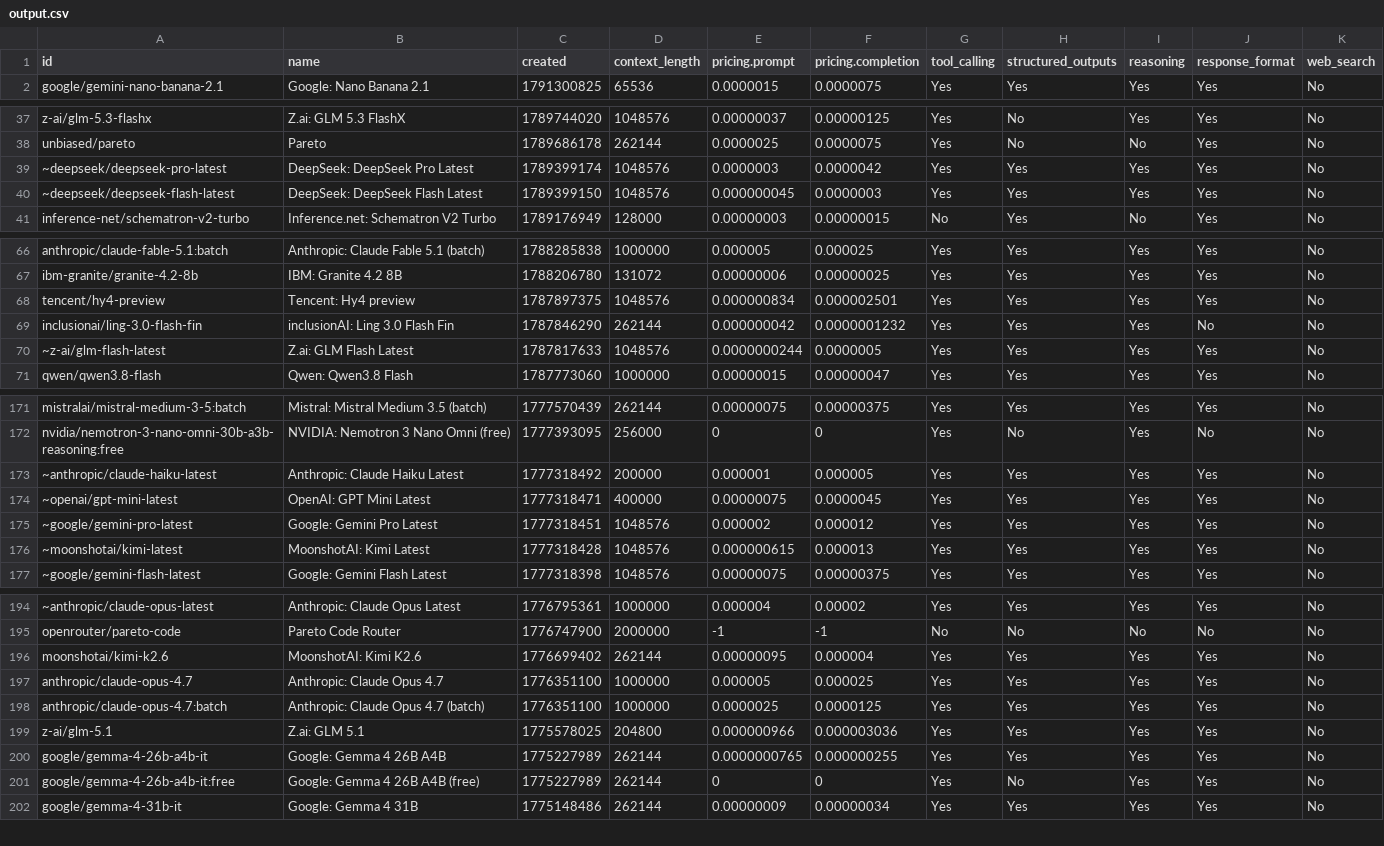
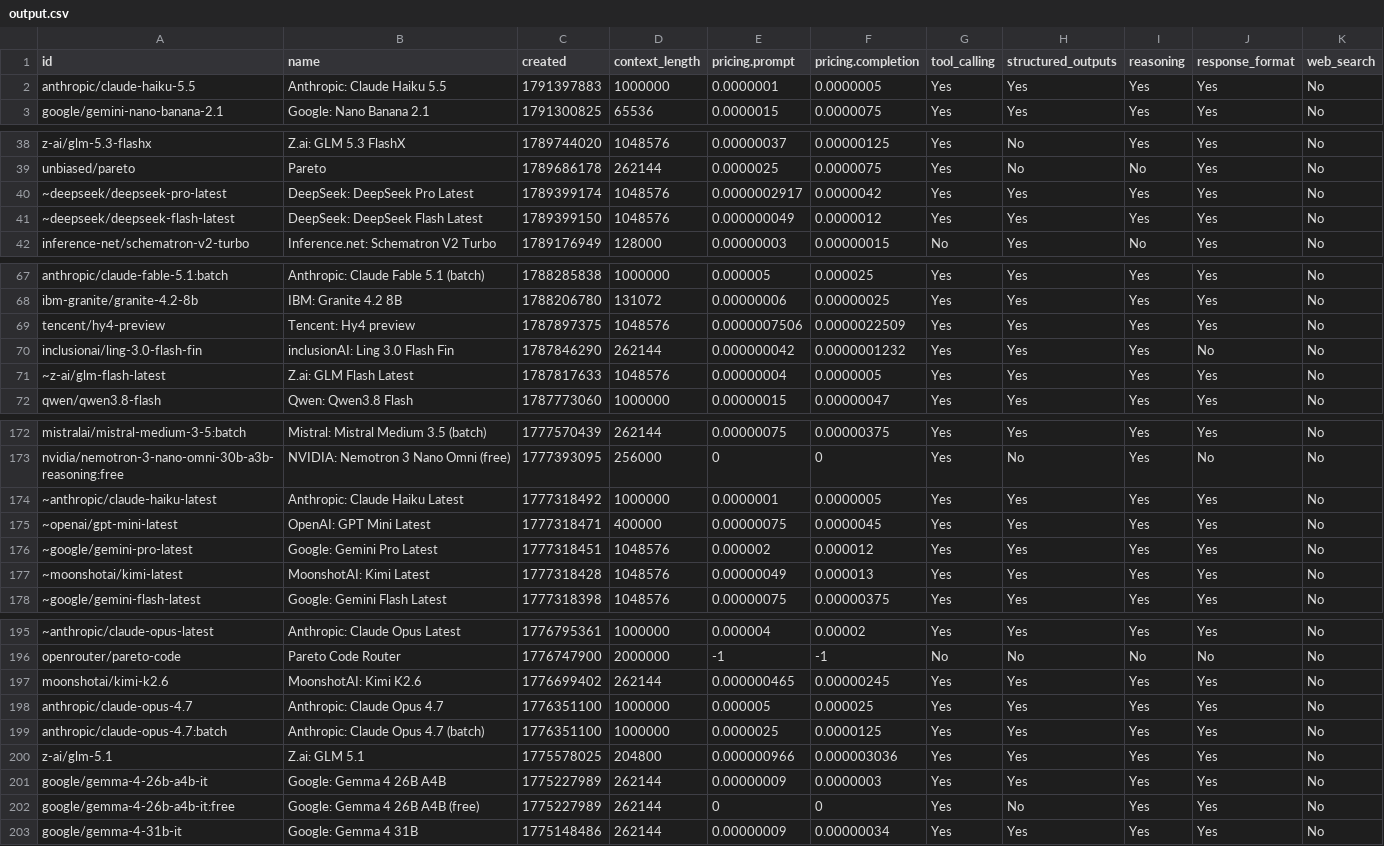
Before and after one commit to jvrck/openrouterlist, a CSV file: data/output.csv, drawn as a sheet; only a part is shown, gaps mark what is left out; the diff covers the shown part only.

```diff
--- a/data/output.csv
+++ b/data/output.csv
@@ -1,2 +1,3 @@
 id,name,created,context_length,pricing.prompt,pricing.completion,tool_calling,structured_outputs,reasoning,response_format,web_search
+"anthropic/claude-haiku-5.5","Anthropic: Claude Haiku 5.5",1791397883,1000000,"0.0000001","0.0000005","Yes","Yes","Yes","Yes","No"
 "google/gemini-nano-banana-2.1","Google: Nano Banana 2.1",1791300825,65536,"0.0000015","0.0000075","Yes","Yes","Yes","Yes","No"
@@ -38,4 +39,4 @@ id,name,created,context_length,pricing.prompt,pricing.completion,tool_calling,st
 "unbiased/pareto","Pareto",1789686178,262144,"0.0000025","0.0000075","Yes","No","No","Yes","No"
-"~deepseek/deepseek-pro-latest","DeepSeek: DeepSeek Pro Latest",1789399174,1048576,"0.0000003","0.0000042","Yes","Yes","Yes","Yes","No"
-"~deepseek/deepseek-flash-latest","DeepSeek: DeepSeek Flash Latest",1789399150,1048576,"0.000000045","0.0000003","Yes","Yes","Yes","Yes","No"
+"~deepseek/deepseek-pro-latest","DeepSeek: DeepSeek Pro Latest",1789399174,1048576,"0.0000002917","0.0000042","Yes","Yes","Yes","Yes","No"
+"~deepseek/deepseek-flash-latest","DeepSeek: DeepSeek Flash Latest",1789399150,1048576,"0.000000049","0.0000012","Yes","Yes","Yes","Yes","No"
 "inference-net/schematron-v2-turbo","Inference.net: Schematron V2 Turbo",1789176949,128000,"0.00000003","0.00000015","No","Yes","No","Yes","No"
@@ -67,5 +68,5 @@ id,name,created,context_length,pricing.prompt,pricing.completion,tool_calling,st
 "ibm-granite/granite-4.2-8b","IBM: Granite 4.2 8B",1788206780,131072,"0.00000006","0.00000025","Yes","Yes","Yes","Yes","No"
-"tencent/hy4-preview","Tencent: Hy4 preview",1787897375,1048576,"0.000000834","0.000002501","Yes","Yes","Yes","Yes","No"
+"tencent/hy4-preview","Tencent: Hy4 preview",1787897375,1048576,"0.0000007506","0.0000022509","Yes","Yes","Yes","Yes","No"
 "inclusionai/ling-3.0-flash-fin","inclusionAI: Ling 3.0 Flash Fin",1787846290,262144,"0.000000042","0.0000001232","Yes","Yes","Yes","No","No"
-"~z-ai/glm-flash-latest","Z.ai: GLM Flash Latest",1787817633,1048576,"0.0000000244","0.0000005","Yes","Yes","Yes","Yes","No"
+"~z-ai/glm-flash-latest","Z.ai: GLM Flash Latest",1787817633,1048576,"0.00000004","0.0000005","Yes","Yes","Yes","Yes","No"
 "qwen/qwen3.8-flash","Qwen: Qwen3.8 Flash",1787773060,1000000,"0.00000015","0.00000047","Yes","Yes","Yes","Yes","No"
@@ -172,6 +173,6 @@ id,name,created,context_length,pricing.prompt,pricing.completion,tool_calling,st
 "nvidia/nemotron-3-nano-omni-30b-a3b-reasoning:free","NVIDIA: Nemotron 3 Nano Omni (free)",1777393095,256000,"0","0","Yes","No","Yes","No","No"
-"~anthropic/claude-haiku-latest","Anthropic: Claude Haiku Latest",1777318492,200000,"0.000001","0.000005","Yes","Yes","Yes","Yes","No"
+"~anthropic/claude-haiku-latest","Anthropic: Claude Haiku Latest",1777318492,1000000,"0.0000001","0.0000005","Yes","Yes","Yes","Yes","No"
 "~openai/gpt-mini-latest","OpenAI: GPT Mini Latest",1777318471,400000,"0.00000075","0.0000045","Yes","Yes","Yes","Yes","No"
 "~google/gemini-pro-latest","Google: Gemini Pro Latest",1777318451,1048576,"0.000002","0.000012","Yes","Yes","Yes","Yes","No"
-"~moonshotai/kimi-latest","MoonshotAI: Kimi Latest",1777318428,1048576,"0.000000615","0.000013","Yes","Yes","Yes","Yes","No"
+"~moonshotai/kimi-latest","MoonshotAI: Kimi Latest",1777318428,1048576,"0.00000049","0.000013","Yes","Yes","Yes","Yes","No"
 "~google/gemini-flash-latest","Google: Gemini Flash Latest",1777318398,1048576,"0.00000075","0.00000375","Yes","Yes","Yes","Yes","No"
@@ -195,3 +196,3 @@ id,name,created,context_length,pricing.prompt,pricing.completion,tool_calling,st
 "openrouter/pareto-code","Pareto Code Router",1776747900,2000000,"-1","-1","No","No","No","No","No"
-"moonshotai/kimi-k2.6","MoonshotAI: Kimi K2.6",1776699402,262144,"0.00000095","0.000004","Yes","Yes","Yes","Yes","No"
+"moonshotai/kimi-k2.6","MoonshotAI: Kimi K2.6",1776699402,262144,"0.000000465","0.00000245","Yes","Yes","Yes","Yes","No"
 "anthropic/claude-opus-4.7","Anthropic: Claude Opus 4.7",1776351100,1000000,"0.000005","0.000025","Yes","Yes","Yes","Yes","No"
@@ -199,3 +200,3 @@ id,name,created,context_length,pricing.prompt,pricing.completion,tool_calling,st
 "z-ai/glm-5.1","Z.ai: GLM 5.1",1775578025,204800,"0.000000966","0.000003036","Yes","Yes","Yes","Yes","No"
-"google/gemma-4-26b-a4b-it","Google: Gemma 4 26B A4B ",1775227989,262144,"0.0000000765","0.000000255","Yes","Yes","Yes","Yes","No"
+"google/gemma-4-26b-a4b-it","Google: Gemma 4 26B A4B ",1775227989,262144,"0.00000009","0.0000003","Yes","Yes","Yes","Yes","No"
 "google/gemma-4-26b-a4b-it:free","Google: Gemma 4 26B A4B  (free)",1775227989,262144,"0","0","Yes","No","Yes","Yes","No"
```
Also changed, not shown: 9 edited cells elsewhere in this file, 3 other files.
